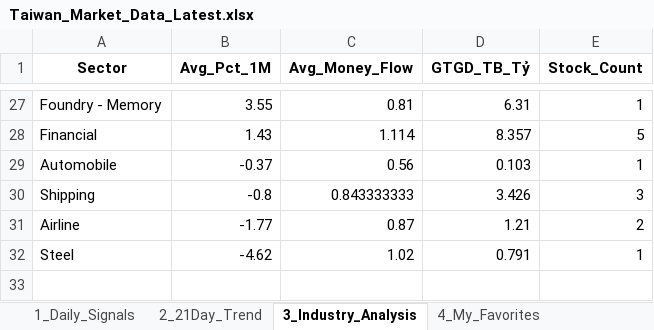
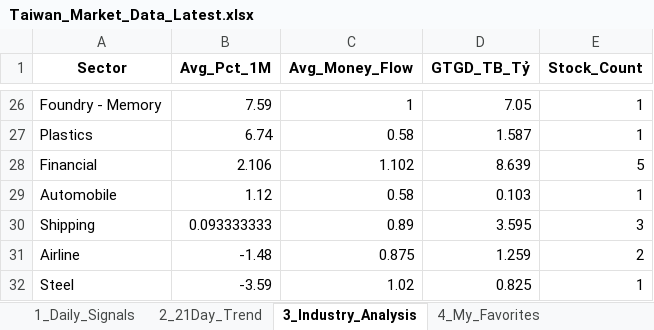
Before and after one commit to chipmoon/dashboard-tw, an Excel workbook: Taiwan_Market_Data_Latest.xlsx, sheet 3_Industry_Analysis, drawn as a sheet; only a part is shown, gaps mark what is left out; values as stored, in another font and other column widths than the file's, no borders; addresses are those after the commit; the diff covers the shown part only; the diff names each change by its address in the sheet, - before the commit and + after, or states it on an @@ line.

```diff
--- a/Taiwan_Market_Data_Latest.xlsx (sheet 3_Industry_Analysis)
+++ b/Taiwan_Market_Data_Latest.xlsx (sheet 3_Industry_Analysis)
-B26 (Avg_Pct_1M): 3.55
+B26 (Avg_Pct_1M): 7.59
-C26 (Avg_Money_Flow): 0.81
+C26 (Avg_Money_Flow): 1
-D26 (GTGD_TB_Tỷ): 6.31
+D26 (GTGD_TB_Tỷ): 7.05
+row 27: Plastics | 6.74 | 0.58 | 1.587 | 1
-B28 (Avg_Pct_1M): 1.43
+B28 (Avg_Pct_1M): 2.106
-C28 (Avg_Money_Flow): 1.114
+C28 (Avg_Money_Flow): 1.102
-D28 (GTGD_TB_Tỷ): 8.357
+D28 (GTGD_TB_Tỷ): 8.639
-B29 (Avg_Pct_1M): -0.37
+B29 (Avg_Pct_1M): 1.12
-C29 (Avg_Money_Flow): 0.56
+C29 (Avg_Money_Flow): 0.58
-B30 (Avg_Pct_1M): -0.8
+B30 (Avg_Pct_1M): 0.093333333
-C30 (Avg_Money_Flow): 0.843333333
+C30 (Avg_Money_Flow): 0.89
-D30 (GTGD_TB_Tỷ): 3.426
+D30 (GTGD_TB_Tỷ): 3.595
-B31 (Avg_Pct_1M): -1.77
+B31 (Avg_Pct_1M): -1.48
-C31 (Avg_Money_Flow): 0.87
+C31 (Avg_Money_Flow): 0.875
-D31 (GTGD_TB_Tỷ): 1.21
+D31 (GTGD_TB_Tỷ): 1.259
-B32 (Avg_Pct_1M): -4.62
+B32 (Avg_Pct_1M): -3.59
-D32 (GTGD_TB_Tỷ): 0.791
+D32 (GTGD_TB_Tỷ): 0.825
```
Also changed, not shown: 10 added rows, 11 removed rows and 42 edited cells elsewhere in this sheet, sheet 1_Daily_Signals, sheet 2_21Day_Trend, sheet 4_My_Favorites.
